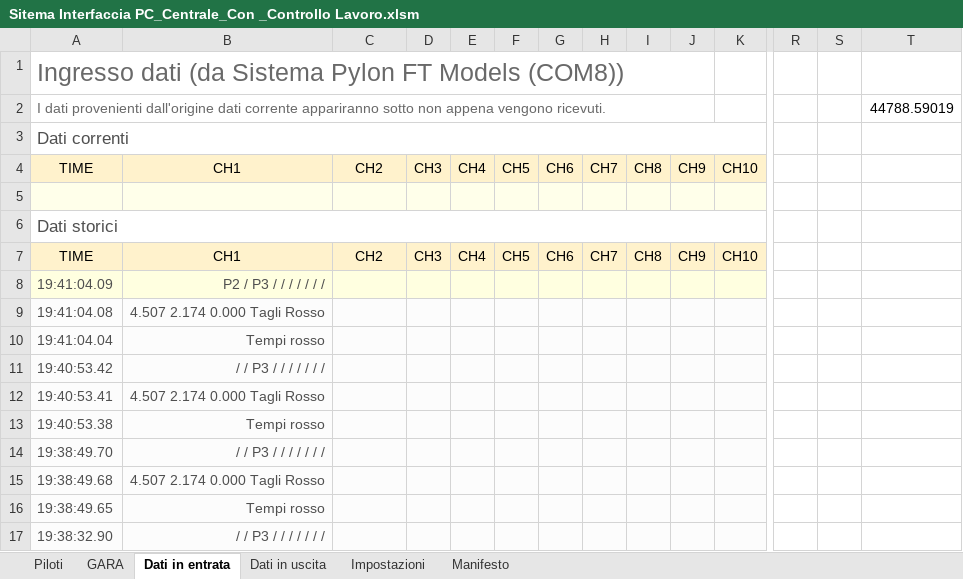
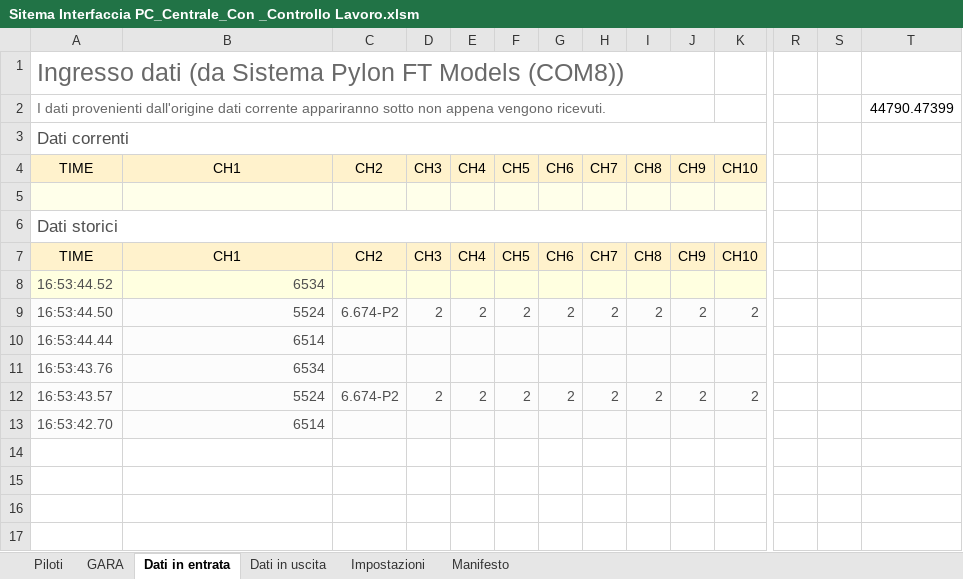
Before and after one commit to giachy96/Sistema_Pylon, an Excel workbook: Interfaccia Gara PC/Sistema Interfaccia con Controllo pil Mec 17-05/Sitema Interfaccia PC_Centrale_Con _Controllo Lavoro.xlsm, sheet Dati in entrata, drawn as a sheet; only a part is shown, gaps mark what is left out; values as stored, in another font and other column widths than the file's, no borders; charts and pictures and table styles not drawn; removed rows and columns are numbered as before the commit, all else as after; rows hold the shown columns only; the diff names each change by its address in the sheet, - before the commit and + after, or states it on an @@ line.

```diff
--- a/Interfaccia Gara PC/Sistema Interfaccia con Controllo pil Mec 17-05/Sitema Interfaccia PC_Centrale_Con _Controllo Lavoro.xlsm (sheet Dati in entrata)
+++ b/Interfaccia Gara PC/Sistema Interfaccia con Controllo pil Mec 17-05/Sitema Interfaccia PC_Centrale_Con _Controllo Lavoro.xlsm (sheet Dati in entrata)
-T2: 44788.59019
+T2: 44790.47399
-row 8: 19:41:04.09 | P2 / P3 / / / / / / /
-row 9: 19:41:04.08 | 4.507 2.174 0.000 Tagli Rosso
-row 10: 19:41:04.04 | Tempi rosso
-row 11: 19:40:53.42 | / / P3 / / / / / / /
-row 12: 19:40:53.41 | 4.507 2.174 0.000 Tagli Rosso
-row 13: 19:40:53.38 | Tempi rosso
-row 14: 19:38:49.70 | / / P3 / / / / / / /
-row 15: 19:38:49.68 | 4.507 2.174 0.000 Tagli Rosso
-row 16: 19:38:49.65 | Tempi rosso
-row 17: 19:38:32.90 | / / P3 / / / / / / /
+row 8: 16:53:44.52 | 6534
+row 9: 16:53:44.50 | 5524 | 6.674-P2 | 2 | 2 | 2 | 2 | 2 | 2 | 2 | 2
+row 10: 16:53:44.44 | 6514
+row 11: 16:53:43.76 | 6534
+row 12: 16:53:43.57 | 5524 | 6.674-P2 | 2 | 2 | 2 | 2 | 2 | 2 | 2 | 2
+row 13: 16:53:42.70 | 6514
```
Also changed, not shown: sheet GARA, sheet Dati in uscita, sheet Impostazioni, sheet Manifesto, charts or pictures, 4 other files.
